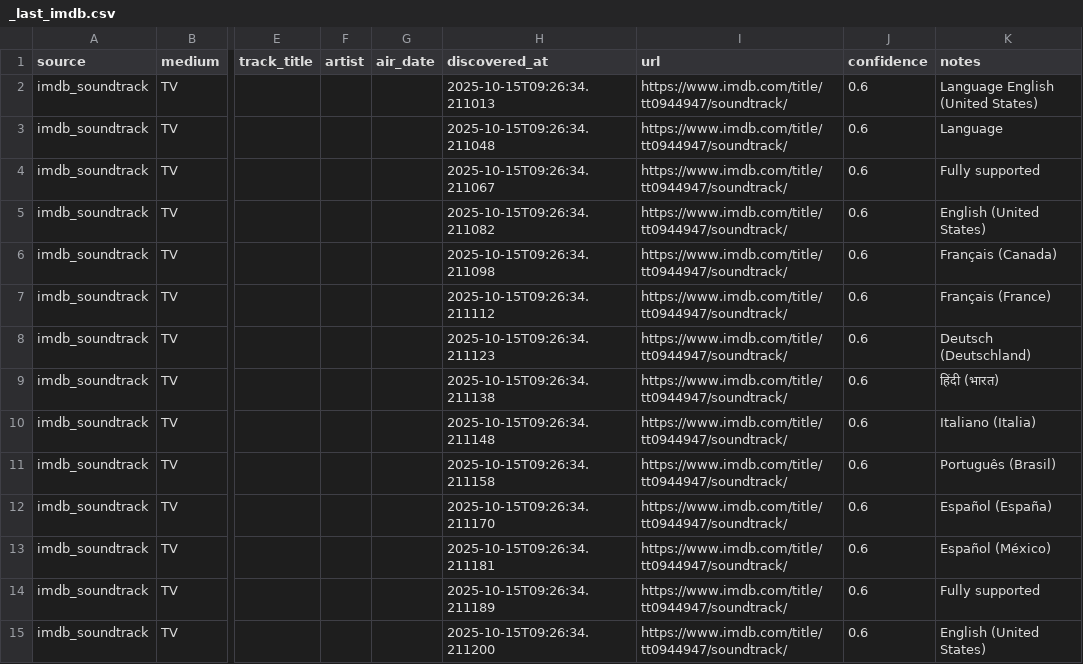
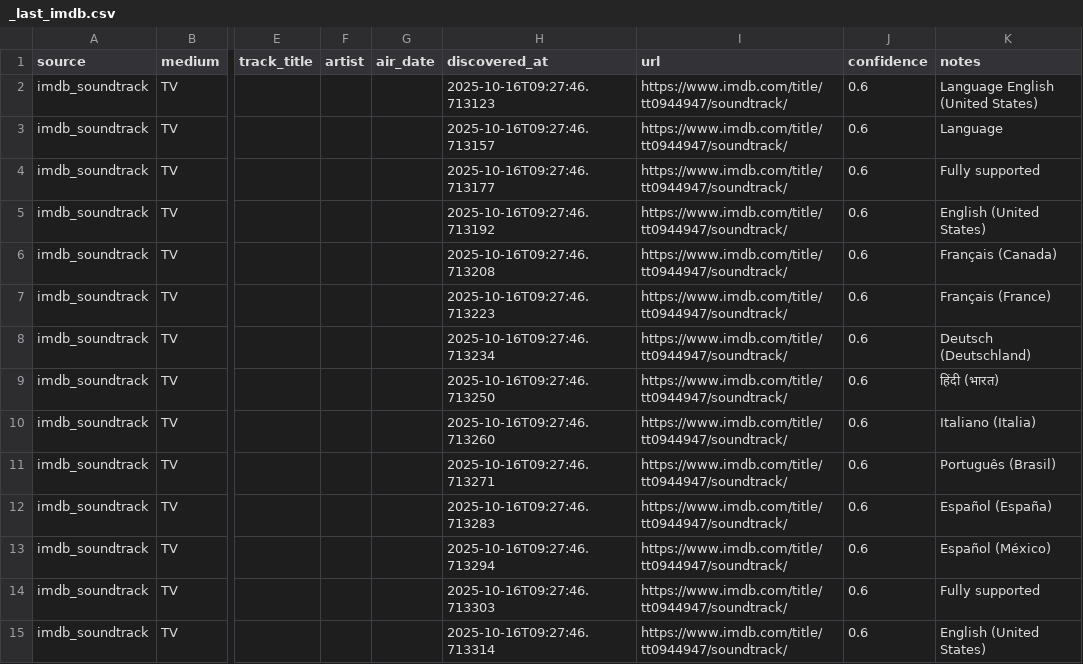
Before and after one commit to chaserbkr/sonark-sync-scraper, a CSV file: data/_last_imdb.csv, drawn as a sheet; only a part is shown, gaps mark what is left out; the diff covers the shown part only; the diff names each change by its address in the sheet, - before the commit and + after, or states it on an @@ line.

```diff
--- a/data/_last_imdb.csv
+++ b/data/_last_imdb.csv
-H2 (discovered_at): 2025-10-15T09:26:34.211013
+H2 (discovered_at): 2025-10-16T09:27:46.713123
-H3 (discovered_at): 2025-10-15T09:26:34.211048
+H3 (discovered_at): 2025-10-16T09:27:46.713157
-H4 (discovered_at): 2025-10-15T09:26:34.211067
+H4 (discovered_at): 2025-10-16T09:27:46.713177
-H5 (discovered_at): 2025-10-15T09:26:34.211082
+H5 (discovered_at): 2025-10-16T09:27:46.713192
-H6 (discovered_at): 2025-10-15T09:26:34.211098
+H6 (discovered_at): 2025-10-16T09:27:46.713208
-H7 (discovered_at): 2025-10-15T09:26:34.211112
+H7 (discovered_at): 2025-10-16T09:27:46.713223
-H8 (discovered_at): 2025-10-15T09:26:34.211123
+H8 (discovered_at): 2025-10-16T09:27:46.713234
-H9 (discovered_at): 2025-10-15T09:26:34.211138
+H9 (discovered_at): 2025-10-16T09:27:46.713250
-H10 (discovered_at): 2025-10-15T09:26:34.211148
+H10 (discovered_at): 2025-10-16T09:27:46.713260
-H11 (discovered_at): 2025-10-15T09:26:34.211158
+H11 (discovered_at): 2025-10-16T09:27:46.713271
-H12 (discovered_at): 2025-10-15T09:26:34.211170
+H12 (discovered_at): 2025-10-16T09:27:46.713283
-H13 (discovered_at): 2025-10-15T09:26:34.211181
+H13 (discovered_at): 2025-10-16T09:27:46.713294
-H14 (discovered_at): 2025-10-15T09:26:34.211189
+H14 (discovered_at): 2025-10-16T09:27:46.713303
-H15 (discovered_at): 2025-10-15T09:26:34.211200
+H15 (discovered_at): 2025-10-16T09:27:46.713314
```
Also changed, not shown: 26 edited cells elsewhere in this file.
